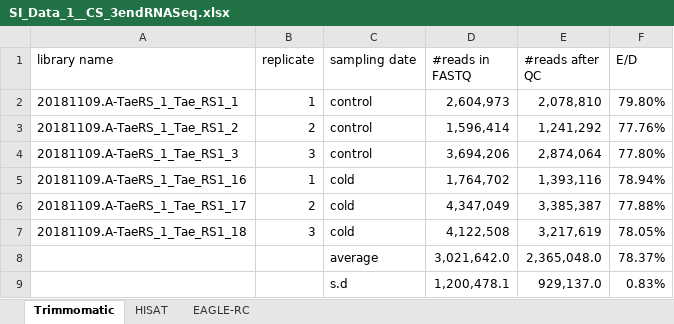
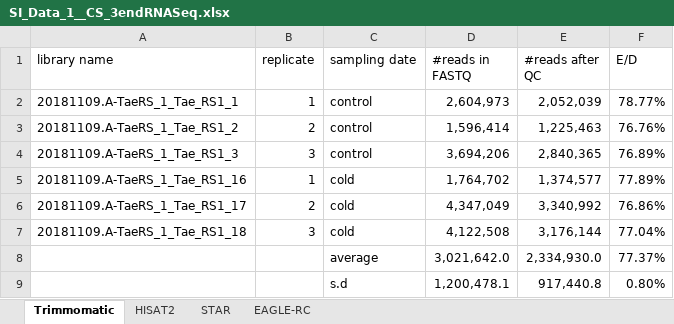
Before and after one commit to jsun/suppl, an Excel workbook: files/SI_Data_1__CS_3endRNASeq.xlsx, sheet Trimmomatic, drawn as a sheet; values as stored, in another font and other column widths than the file's, no borders; the diff names each change by its address in the sheet, - before the commit and + after, or states it on an @@ line.

```diff
--- a/files/SI_Data_1__CS_3endRNASeq.xlsx (sheet Trimmomatic)
+++ b/files/SI_Data_1__CS_3endRNASeq.xlsx (sheet Trimmomatic)
-sheet tab: HISAT
+sheet tab: HISAT2
+sheet tab: STAR
-E2 (#reads after QC): 2,078,810
+E2 (#reads after QC): 2,052,039
-F2 (E/D): 79.80%
+F2 (E/D): 78.77%
-E3 (#reads after QC): 1,241,292
+E3 (#reads after QC): 1,225,463
-F3 (E/D): 77.76%
+F3 (E/D): 76.76%
-E4 (#reads after QC): 2,874,064
+E4 (#reads after QC): 2,840,365
-F4 (E/D): 77.80%
+F4 (E/D): 76.89%
-E5 (#reads after QC): 1,393,116
+E5 (#reads after QC): 1,374,577
-F5 (E/D): 78.94%
+F5 (E/D): 77.89%
-E6 (#reads after QC): 3,385,387
+E6 (#reads after QC): 3,340,992
-F6 (E/D): 77.88%
+F6 (E/D): 76.86%
-E7 (#reads after QC): 3,217,619
+E7 (#reads after QC): 3,176,144
-F7 (E/D): 78.05%
+F7 (E/D): 77.04%
-E8 (#reads after QC): 2,365,048.0
+E8 (#reads after QC): 2,334,930.0
-F8 (E/D): 78.37%
+F8 (E/D): 77.37%
-E9 (#reads after QC): 929,137.0
+E9 (#reads after QC): 917,440.8
-F9 (E/D): 0.83%
+F9 (E/D): 0.80%
```
Also changed, not shown: sheet EAGLE-RC, sheet HISAT2, formulas that keep their value, 4 other files.
